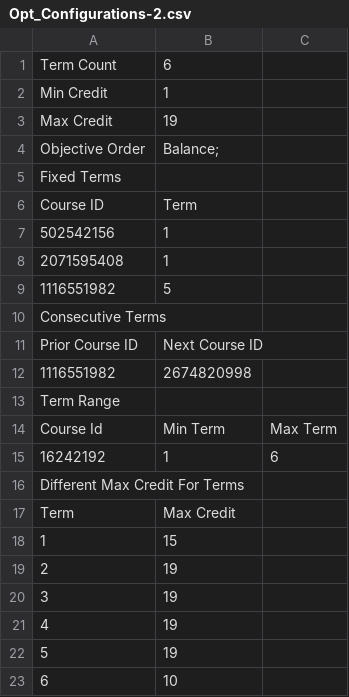
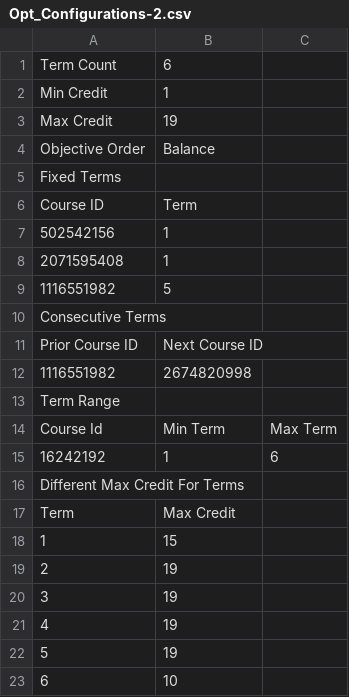
Before and after one commit to CurricularAnalytics/CurricularAnalytics.jl, a CSV file: examples/Notebooks/Opt_Configurations-2.csv, drawn as a sheet; the diff names each change by its address in the sheet, - before the commit and + after, or states it on an @@ line.

Commit message:
remove semicolon

```diff
--- a/examples/Notebooks/Opt_Configurations-2.csv
+++ b/examples/Notebooks/Opt_Configurations-2.csv
-B4: Balance;
+B4: Balance
```
